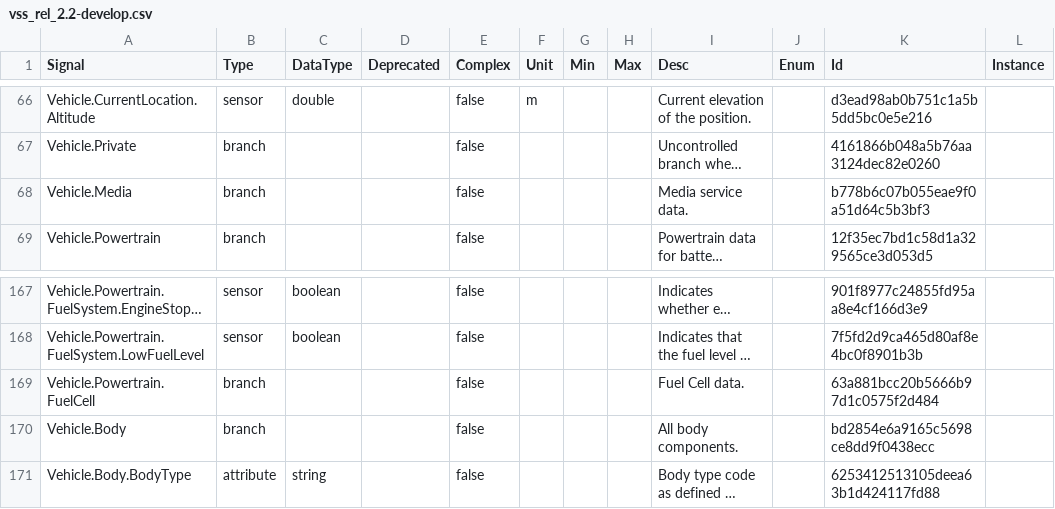
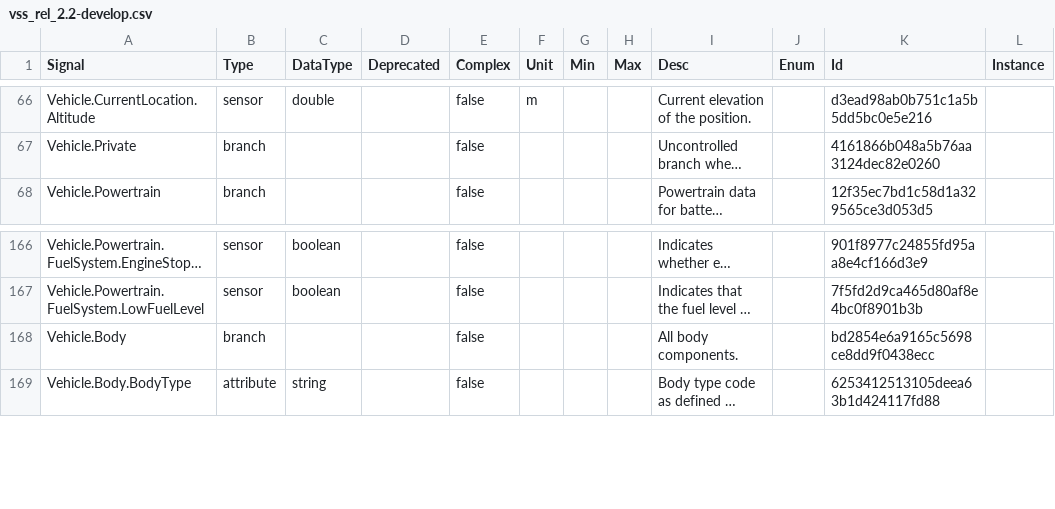
Before and after one commit to olFi95/vehicle_signal_specification, a CSV file: releases/nightly/vss_rel_2.2-develop.csv, drawn as a sheet; only a part is shown, gaps mark what is left out; long unchanged cells end in …; the diff names each change by its address in the sheet, - before the commit and + after, or states it on an @@ line.

```diff
--- a/releases/nightly/vss_rel_2.2-develop.csv
+++ b/releases/nightly/vss_rel_2.2-develop.csv
-row 68: Vehicle.Media | branch |  |  | false |  |  |  | Media service data. |  | b778b6c07b055eae9f0a51d64c5b3bf3
-row 169: Vehicle.Powertrain.FuelCell | branch |  |  | false |  |  |  | Fuel Cell data. |  | 63a881bcc20b5666b97d1c0575f2d484
```
Also changed, not shown: 26 other files.
